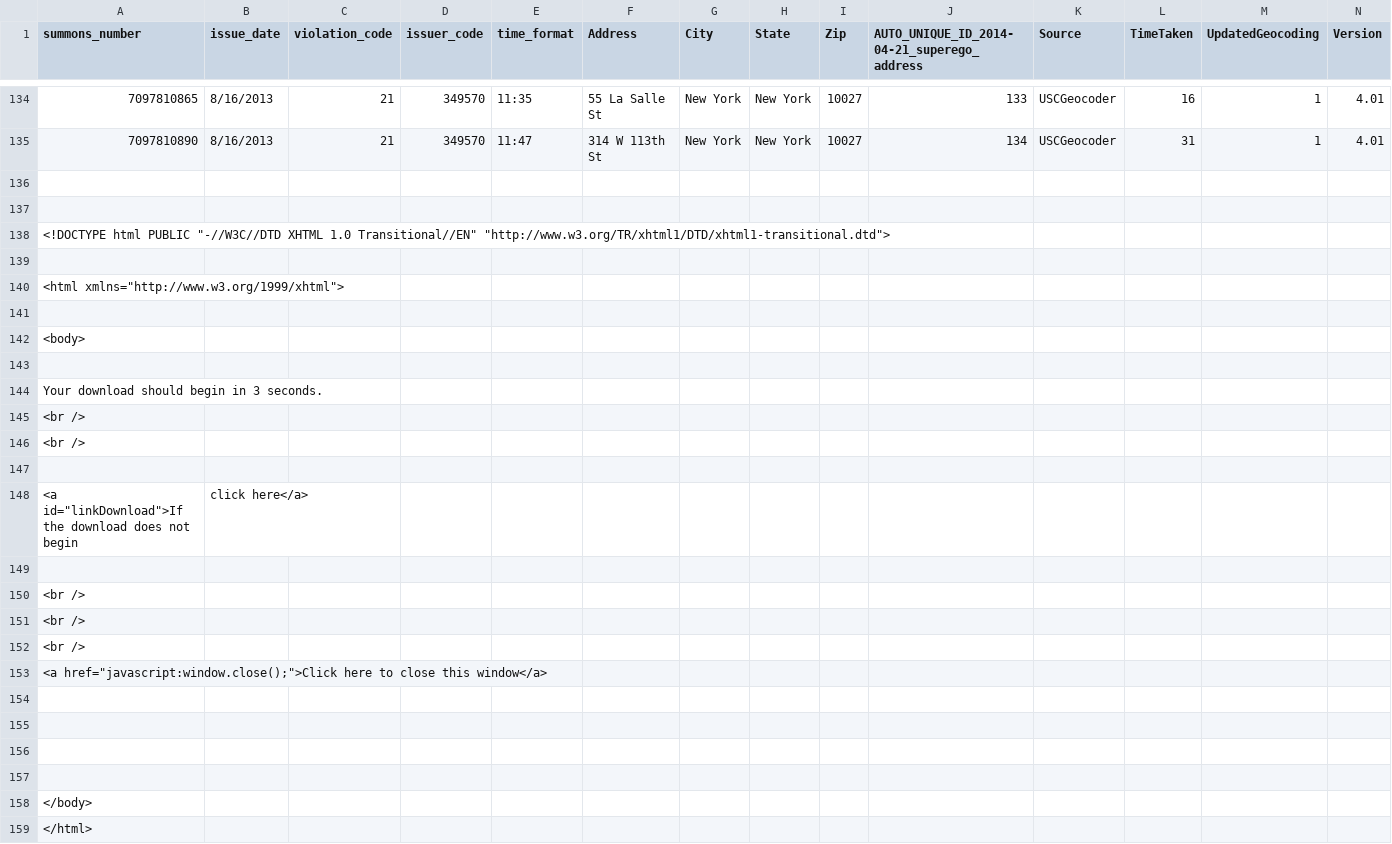
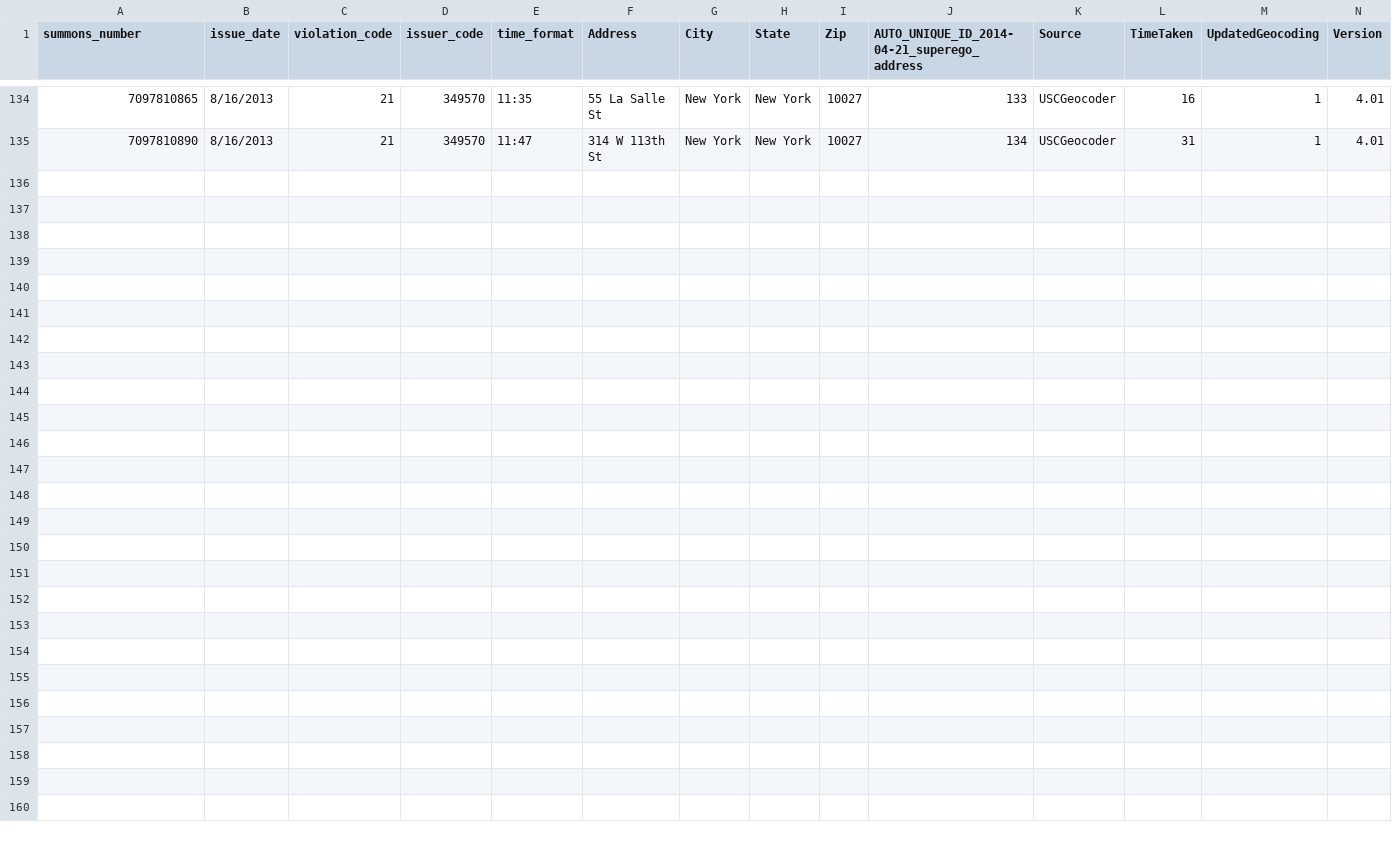
Before and after one commit to christopherfan/Data_Mining_Final_Project, a CSV file: Maps/data/knn_analysis.csv, drawn as a sheet; only a part is shown, gaps mark what is left out; rows hold the shown columns only; the diff names each change by its address in the sheet, - before the commit and + after, or states it on an @@ line.

Commit message:
geo analysis attempt

```diff
--- a/Maps/data/knn_analysis.csv
+++ b/Maps/data/knn_analysis.csv
-row 136: (empty)
-row 137: (empty)
-row 138: <!DOCTYPE html PUBLIC "-//W3C//DTD XHTML 1.0 Transitional//EN" "http://www.w3.org/TR/xhtml1/DTD/xhtml1-transitional.dtd">
-row 139: (empty)
-row 140: <html xmlns="http://www.w3.org/1999/xhtml">
-row 141: (empty)
-row 142: <body>
-row 143: (empty)
-row 144: Your download should begin in 3 seconds.
-row 145: <br />
-row 146: <br />
-row 147: (empty)
-row 148: <a id="linkDownload">If the download does not begin | click here</a>
-row 149: (empty)
-row 150: <br />
-row 151: <br />
-row 152: <br />
-row 153: <a href="javascript:window.close();">Click here to close this window</a>
-row 154: (empty)
-row 155: (empty)
-row 156: (empty)
-row 157: (empty)
-row 158: </body>
-row 159: </html>
```
Also changed, not shown: 17 other files.
